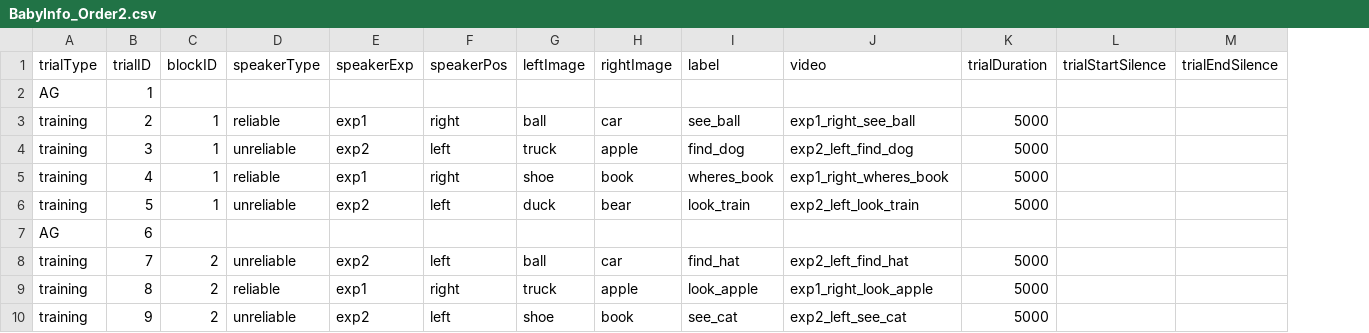
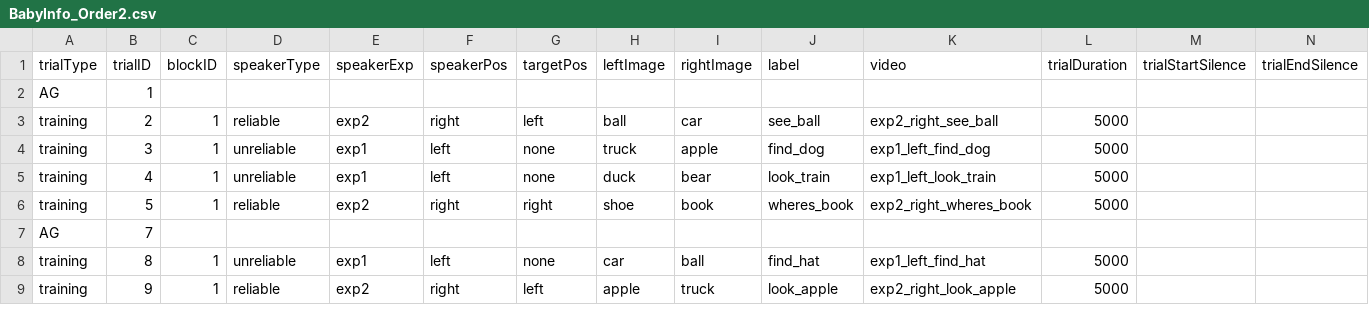
Before and after one commit to JMankewitz/baby-info, a CSV file: BabyInfo_v1/orders/trialOrders/BabyInfo_Order2.csv, drawn as a sheet; only a part is shown; removed rows and columns are numbered as before the commit, all else as after; rows hold the shown columns only; the diff covers the shown part only; the diff names each change by its address in the sheet, - before the commit and + after, or states it on an @@ line.

```diff
--- a/BabyInfo_v1/orders/trialOrders/BabyInfo_Order2.csv
+++ b/BabyInfo_v1/orders/trialOrders/BabyInfo_Order2.csv
+column G (targetPos), rows 3-9: left | none | none | right |  | none | left
-E3 (speakerExp): exp1
+E3 (speakerExp): exp2
-K3 (video): exp1_right_see_ball
+K3 (video): exp2_right_see_ball
-E4 (speakerExp): exp2
+E4 (speakerExp): exp1
-K4 (video): exp2_left_find_dog
+K4 (video): exp1_left_find_dog
-D5 (speakerType): reliable
+D5 (speakerType): unreliable
-F5 (speakerPos): right
+F5 (speakerPos): left
-H5 (leftImage): shoe
+H5 (leftImage): duck
-I5 (rightImage): book
+I5 (rightImage): bear
-J5 (label): wheres_book
+J5 (label): look_train
-K5 (video): exp1_right_wheres_book
+K5 (video): exp1_left_look_train
-D6 (speakerType): unreliable
+D6 (speakerType): reliable
-F6 (speakerPos): left
+F6 (speakerPos): right
-H6 (leftImage): duck
+H6 (leftImage): shoe
-I6 (rightImage): bear
+I6 (rightImage): book
-J6 (label): look_train
+J6 (label): wheres_book
-K6 (video): exp2_left_look_train
+K6 (video): exp2_right_wheres_book
-B7 (trialID): 6
+B7 (trialID): 7
-row 8: training | 7 | 2 | unreliable | exp2 | left | ball | car | find_hat | exp2_left_find_hat | 5000
-C8:C9 (blockID): 2
+C8:C9 (blockID): 1
-D8 (speakerType): reliable
+D8 (speakerType): unreliable
-F8 (speakerPos): right
+F8 (speakerPos): left
-H8 (leftImage): truck
+H8 (leftImage): car
-I8 (rightImage): apple
+I8 (rightImage): ball
-J8 (label): look_apple
+J8 (label): find_hat
-K8 (video): exp1_right_look_apple
+K8 (video): exp1_left_find_hat
-D9 (speakerType): unreliable
+D9 (speakerType): reliable
-F9 (speakerPos): left
+F9 (speakerPos): right
-H9 (leftImage): shoe
+H9 (leftImage): apple
-I9 (rightImage): book
+I9 (rightImage): truck
-J9 (label): see_cat
+J9 (label): look_apple
-K9 (video): exp2_left_see_cat
+K9 (video): exp2_right_look_apple
```
Also changed, not shown: 13 added rows and 6 edited cells elsewhere in this file, BabyInfo_v1/orders/activeOrders/BabyInfo_ActiveOrder2.csv, BabyInfo_v1/orders/activeOrders/BabyInfo_ActiveOrder3.csv, 4 other files.
